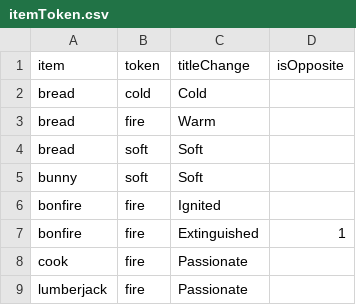
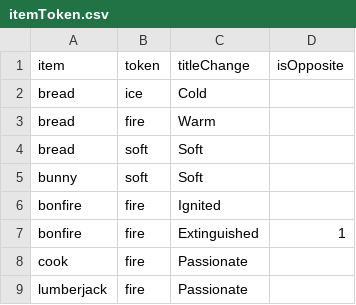
Before and after one commit to shshwdr/avalonCode, a CSV file: Assets/Resources/csv/itemToken.csv, drawn as a sheet.

```diff
--- a/Assets/Resources/csv/itemToken.csv
+++ b/Assets/Resources/csv/itemToken.csv
@@ -1,3 +1,3 @@
 item,token,titleChange,isOpposite
-bread,cold,Cold,
+bread,ice,Cold,
 bread,fire,Warm,
```
Also changed, not shown: 14 other files.
